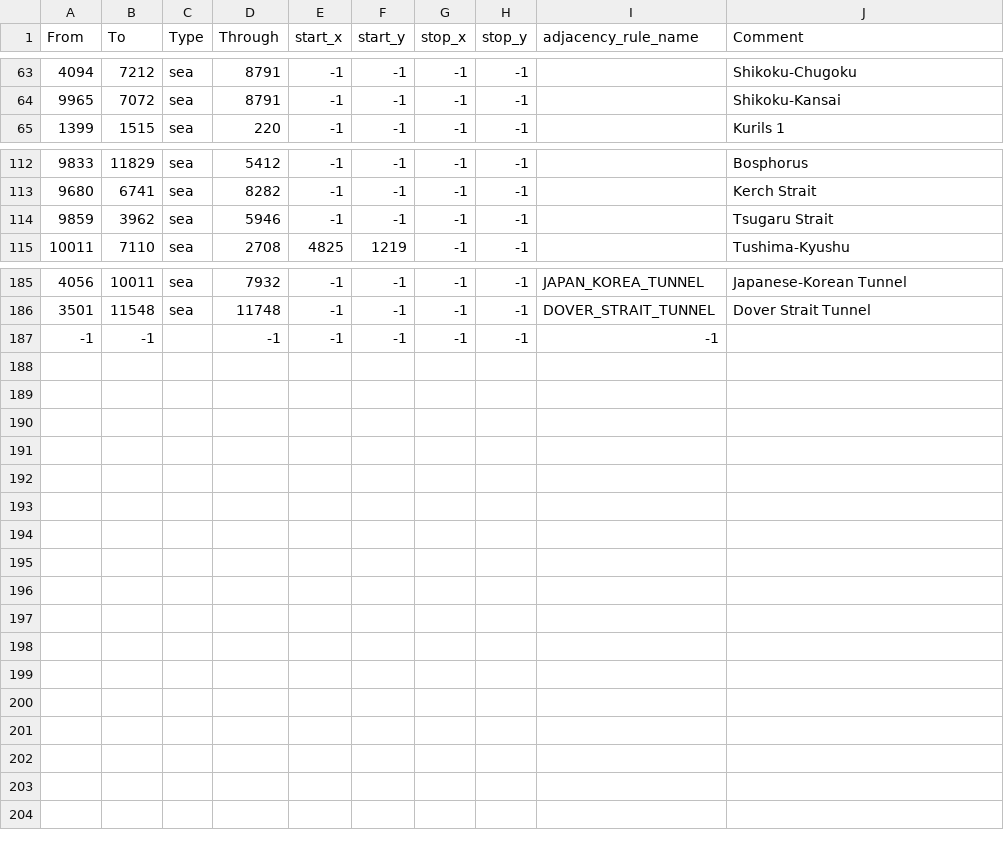
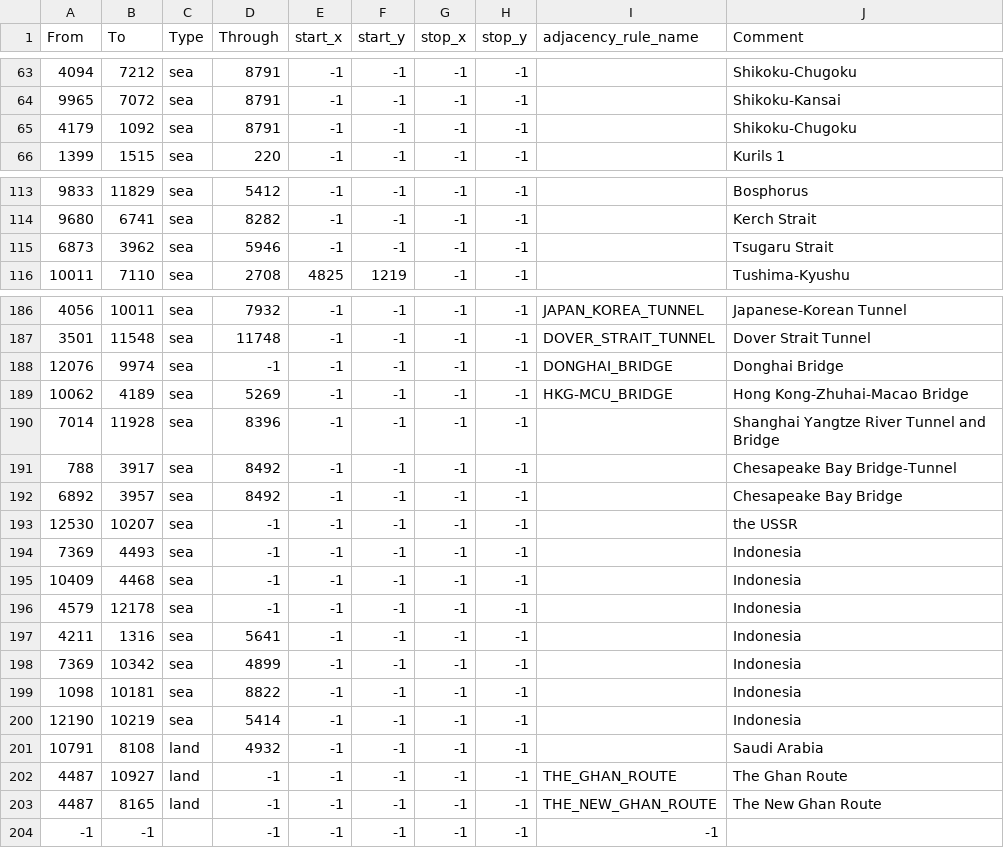
Before and after one commit to Atushi1029/The-Black-Shining-MOD, a CSV file: map/adjacencies.csv, drawn as a sheet; only a part is shown, gaps mark what is left out.

Commit message:
Bridges

```diff
--- a/map/adjacencies.csv
+++ b/map/adjacencies.csv
@@ -64,2 +64,3 @@ From;To;Type;Through;start_x;start_y;stop_x;stop_y;adjacency_rule_name;Comment
 9965;7072;sea;8791;-1;-1;-1;-1;;Shikoku-Kansai
+4179;1092;sea;8791;-1;-1;-1;-1;;Shikoku-Chugoku
 1399;1515;sea;220;-1;-1;-1;-1;;Kurils 1
@@ -113,3 +114,3 @@ From;To;Type;Through;start_x;start_y;stop_x;stop_y;adjacency_rule_name;Comment
 9680;6741;sea;8282;-1;-1;-1;-1;;Kerch Strait
-9859;3962;sea;5946;-1;-1;-1;-1;;Tsugaru Strait
+6873;3962;sea;5946;-1;-1;-1;-1;;Tsugaru Strait
 10011;7110;sea;2708;4825;1219;-1;-1;;Tushima-Kyushu
@@ -186,2 +187,18 @@ From;To;Type;Through;start_x;start_y;stop_x;stop_y;adjacency_rule_name;Comment
 3501;11548;sea;11748;-1;-1;-1;-1;DOVER_STRAIT_TUNNEL;Dover Strait Tunnel
+12076;9974;sea;-1;-1;-1;-1;-1;DONGHAI_BRIDGE;Donghai Bridge
+10062;4189;sea;5269;-1;-1;-1;-1;HKG-MCU_BRIDGE;Hong Kong-Zhuhai-Macao Bridge
+7014;11928;sea;8396;-1;-1;-1;-1;;Shanghai Yangtze River Tunnel and Bridge
+788;3917;sea;8492;-1;-1;-1;-1;;Chesapeake Bay Bridge-Tunnel
+6892;3957;sea;8492;-1;-1;-1;-1;;Chesapeake Bay Bridge
+12530;10207;sea;-1;-1;-1;-1;-1;;the USSR
+7369;4493;sea;-1;-1;-1;-1;-1;;Indonesia
+10409;4468;sea;-1;-1;-1;-1;-1;;Indonesia
+4579;12178;sea;-1;-1;-1;-1;-1;;Indonesia
+4211;1316;sea;5641;-1;-1;-1;-1;;Indonesia
+7369;10342;sea;4899;-1;-1;-1;-1;;Indonesia
+1098;10181;sea;8822;-1;-1;-1;-1;;Indonesia
+12190;10219;sea;5414;-1;-1;-1;-1;;Indonesia
+10791;8108;land;4932;-1;-1;-1;-1;;Saudi Arabia
+4487;10927;land;-1;-1;-1;-1;-1;THE_GHAN_ROUTE;The Ghan Route
+4487;8165;land;-1;-1;-1;-1;-1;THE_NEW_GHAN_ROUTE;The New Ghan Route
 -1;-1;;-1;-1;-1;-1;-1;-1
```
Also changed, not shown: 6 other files.
